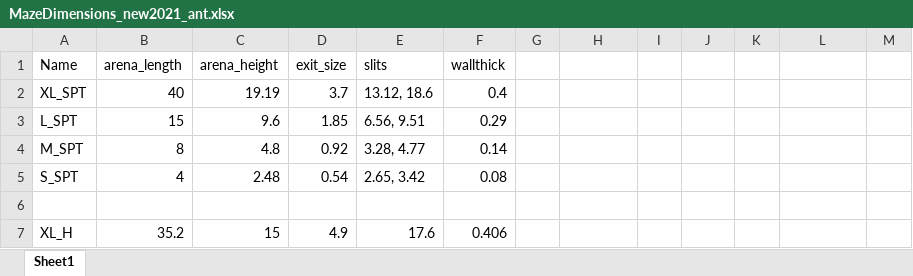
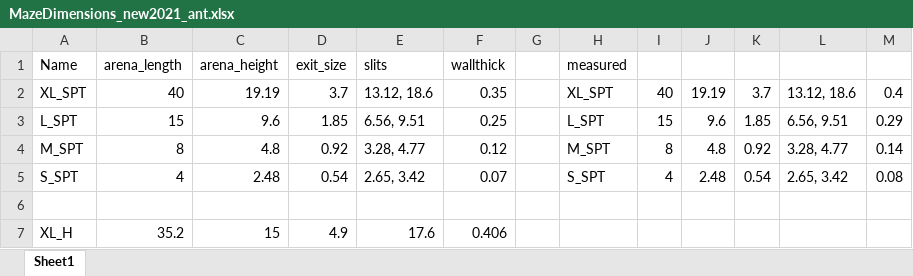
Before and after one commit to TabeaHeckenthaler/AntsShapes, an Excel workbook: Setup/MazeDimensions_new2021_ant.xlsx, sheet Sheet1, drawn as a sheet; only a part is shown; values as stored, in another font and other column widths than the file's, no borders; the diff names each change by its address in the sheet, - before the commit and + after, or states it on an @@ line.

```diff
--- a/Setup/MazeDimensions_new2021_ant.xlsx (sheet Sheet1)
+++ b/Setup/MazeDimensions_new2021_ant.xlsx (sheet Sheet1)
-H1: (empty)
+H1: measured
-F2 (wallthick): 0.4
+F2 (wallthick): 0.35
-H2 (measured): (empty)
+H2 (measured): XL_SPT
-I2: (empty)
+I2: 40
-J2: (empty)
+J2: 19.19
-K2: (empty)
+K2: 3.7
-L2: (empty)
+L2: 13.12, 18.6
-M2: (empty)
+M2: 0.4
-F3 (wallthick): 0.29
+F3 (wallthick): 0.25
-H3 (measured): (empty)
+H3 (measured): L_SPT
-I3: (empty)
+I3: 15
-J3: (empty)
+J3: 9.6
-K3: (empty)
+K3: 1.85
-L3: (empty)
+L3: 6.56, 9.51
-M3: (empty)
+M3: 0.29
-F4 (wallthick): 0.14
+F4 (wallthick): 0.12
-H4 (measured): (empty)
+H4 (measured): M_SPT
-I4: (empty)
+I4: 8
-J4: (empty)
+J4: 4.8
-K4: (empty)
+K4: 0.92
-L4: (empty)
+L4: 3.28, 4.77
-M4: (empty)
+M4: 0.14
-F5 (wallthick): 0.08
+F5 (wallthick): 0.07
-H5 (measured): (empty)
+H5 (measured): S_SPT
-I5: (empty)
+I5: 4
-J5: (empty)
+J5: 2.48
-K5: (empty)
+K5: 0.54
-L5: (empty)
+L5: 2.65, 3.42
-M5: (empty)
+M5: 0.08
```
Also changed, not shown: 1 other file.
